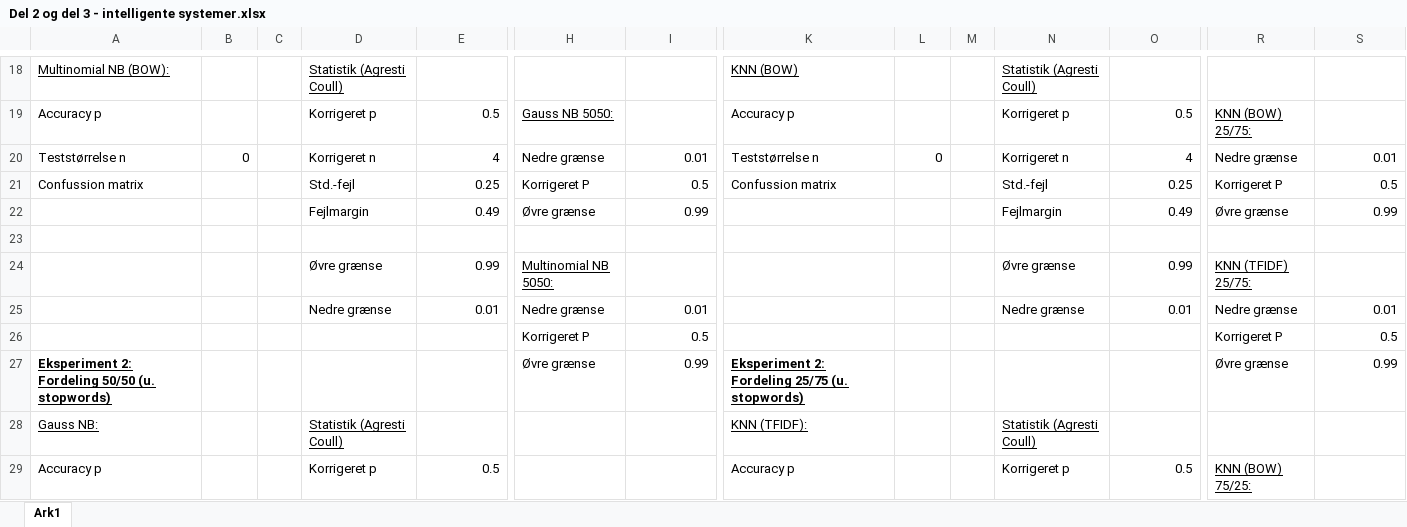
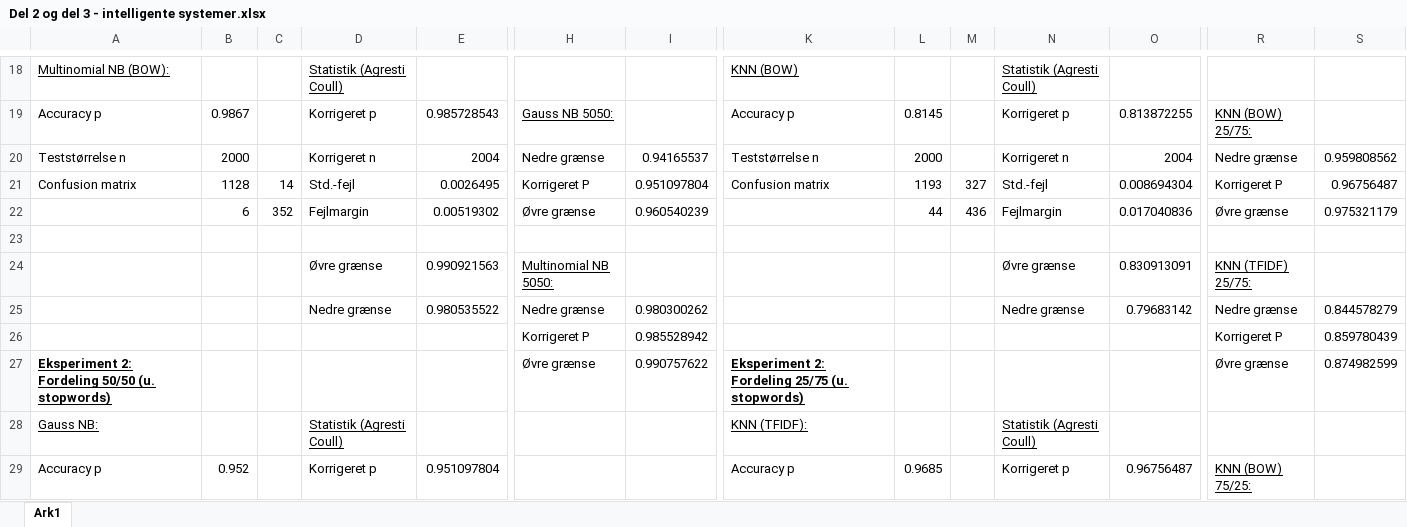
Before and after one commit to AndreasLH/3-ugers-projekt-Ham-n-spam, an Excel workbook: Del 2 og del 3 - intelligente systemer.xlsx, sheet Ark1, drawn as a sheet; only a part is shown, gaps mark what is left out; values as stored, in another font and other column widths than the file's, no borders; charts and pictures not drawn; removed rows and columns are numbered as before the commit, all else as after; rows hold the shown columns only; the diff covers the shown part only; the diff names each change by its address in the sheet, - before the commit and + after, or states it on an @@ line.

```diff
--- a/Del 2 og del 3 - intelligente systemer.xlsx (sheet Ark1)
+++ b/Del 2 og del 3 - intelligente systemer.xlsx (sheet Ark1)
-B19: (empty)
+B19: 0.9867
-E19: 0.5
+E19: 0.985728543
-L19: (empty)
+L19: 0.8145
-O19: 0.5
+O19: 0.813872255
-B20: 0
+B20: 2000
-E20: 4
+E20: 2004
-I20: 0.01
+I20: 0.94165537
-L20: 0
+L20: 2000
-O20: 4
+O20: 2004
-S20: 0.01
+S20: 0.959808562
-row 21: Confussion matrix |  |  | Std.-fejl | 0.25 | Korrigeret P | 0.5 | Confussion matrix |  |  | Std.-fejl | 0.25 | Korrigeret P | 0.5
-row 22:  |  |  | Fejlmargin | 0.49 | Øvre grænse | 0.99 |  |  |  | Fejlmargin | 0.49 | Øvre grænse | 0.99
+row 21: Confusion matrix | 1128 | 14 | Std.-fejl | 0.0026495 | Korrigeret P | 0.951097804 | Confusion matrix | 1193 | 327 | Std.-fejl | 0.008694304 | Korrigeret P | 0.96756487
+row 22:  | 6 | 352 | Fejlmargin | 0.00519302 | Øvre grænse | 0.960540239 |  | 44 | 436 | Fejlmargin | 0.017040836 | Øvre grænse | 0.975321179
-E24: 0.99
+E24: 0.990921563
-O24: 0.99
+O24: 0.830913091
-E25: 0.01
+E25: 0.980535522
-I25: 0.01
+I25: 0.980300262
-O25: 0.01
+O25: 0.79683142
-S25: 0.01
+S25: 0.844578279
-I26: 0.5
+I26: 0.985528942
-S26: 0.5
+S26: 0.859780439
-I27: 0.99
+I27: 0.990757622
-S27: 0.99
+S27: 0.874982599
-B29: (empty)
+B29: 0.952
-E29: 0.5
+E29: 0.951097804
-L29: (empty)
+L29: 0.9685
-O29: 0.5
+O29: 0.96756487
```
Also changed, not shown: 6 added rows, 6 removed rows, 67 edited cells and cell formats elsewhere in this sheet, 4 other files.
